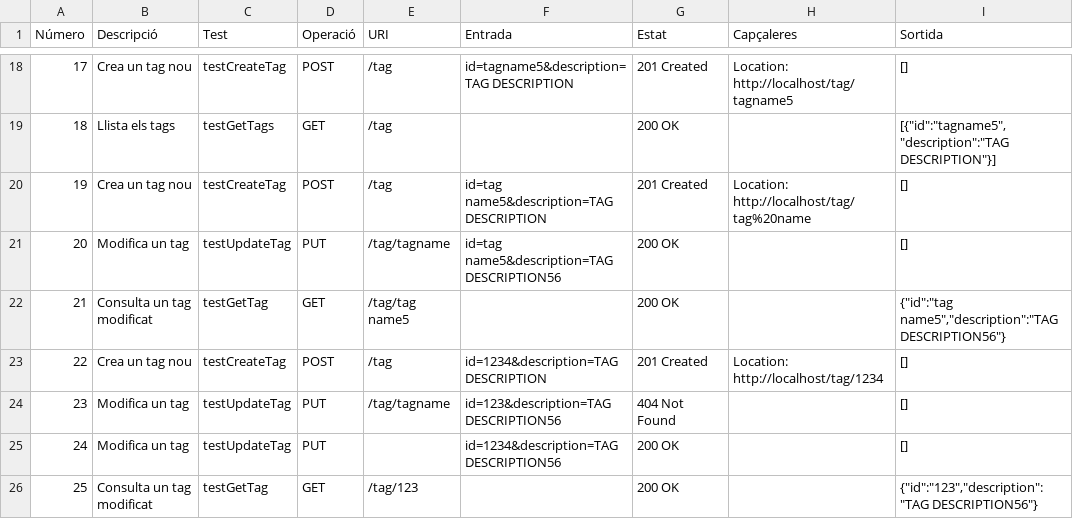
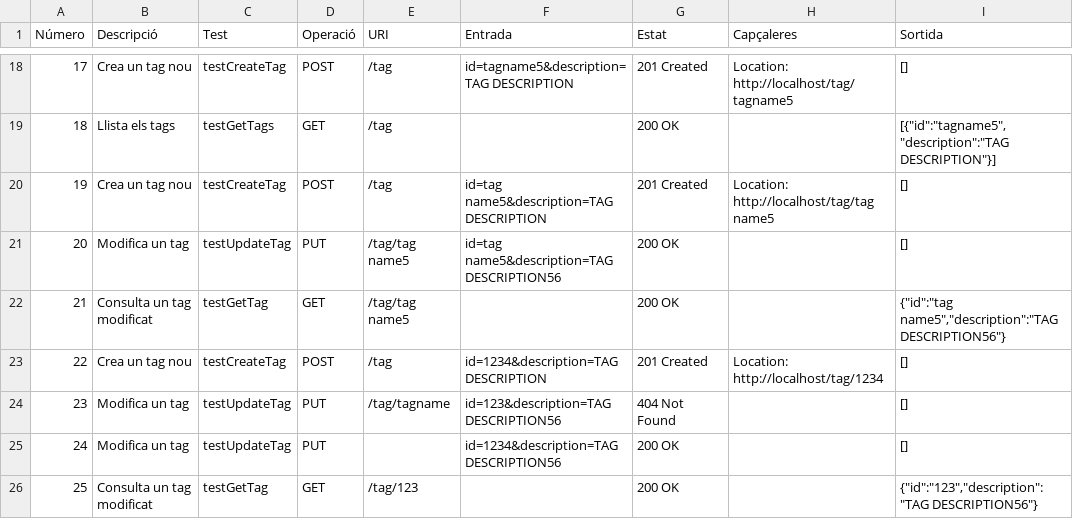
Before and after one commit to UPC/smeagol-perl, a CSV file: doc/api/Tag.csv, drawn as a sheet; only a part is shown, gaps mark what is left out.

Commit message:
20,Modifica un tag,testUpdateTag,PUT,/tag/tag name5,id=tag  name5&description=TAG DESCRIPTION56,200 OK,,[] el location del test actualizaba un otro tag
git-svn-id: http://devel.cpl.upc.edu/recursos/svn/smeagol/branches/tiquet_344@1640 4ab63a03-c2d3-4037-8559-9a21b594da05

```diff
--- a/doc/api/Tag.csv
+++ b/doc/api/Tag.csv
@@ -19,4 +19,4 @@ Número,Descripció,Test,Operació,URI,Entrada,Estat,Capçaleres,Sortida
 18,Llista els tags,testGetTags,GET,/tag,,200 OK,,"[{""id"":""tagname5"",""description"":""TAG DESCRIPTION""}]"
-19,Crea un tag nou,testCreateTag,POST,/tag,id=tag name5&description=TAG DESCRIPTION,201 Created,Location: http://localhost/tag/tag%20name,[]
-20,Modifica un tag,testUpdateTag,PUT,/tag/tagname,id=tag  name5&description=TAG DESCRIPTION56,200 OK,,[]
+19,Crea un tag nou,testCreateTag,POST,/tag,id=tag name5&description=TAG DESCRIPTION,201 Created,Location: http://localhost/tag/tag name5,[]
+20,Modifica un tag,testUpdateTag,PUT,/tag/tag name5,id=tag  name5&description=TAG DESCRIPTION56,200 OK,,[]
 21,Consulta un tag modificat,testGetTag,GET,/tag/tag name5,,200 OK,,"{""id"":""tag name5"",""description"":""TAG DESCRIPTION56""}"
```
